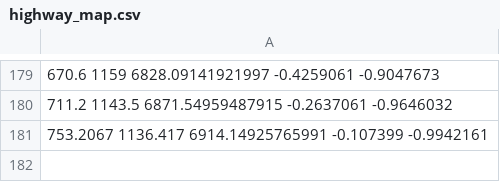
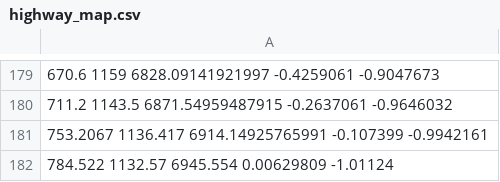
Before and after one commit to archelogos/CarND-Path-Planning-Project, a CSV file: data/highway_map.csv, drawn as a sheet; only a part is shown, gaps mark what is left out.

```diff
--- a/data/highway_map.csv
+++ b/data/highway_map.csv
@@ -181 +181,2 @@
 753.2067 1136.417 6914.14925765991 -0.107399 -0.9942161
+784.522 1132.57 6945.554 0.00629809 -1.01124
```
Also changed, not shown: 4 other files.
